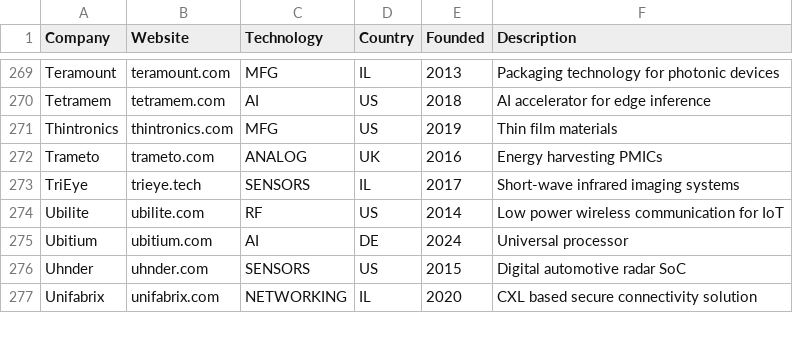
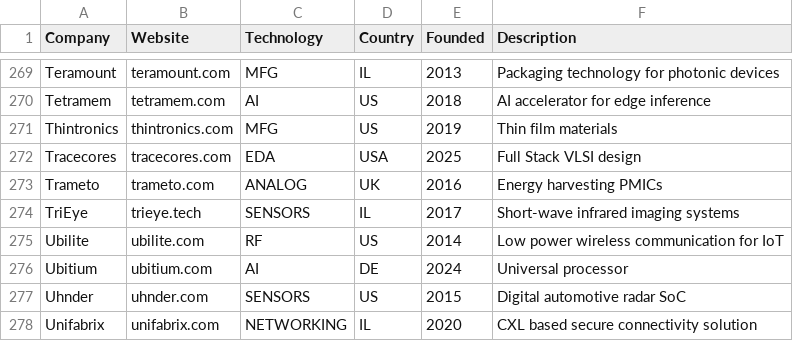
Before and after one commit to aolofsson/awesome-semiconductor-startups, a CSV file: startups.csv, drawn as a sheet; only a part is shown, gaps mark what is left out; the diff names each change by its address in the sheet, - before the commit and + after, or states it on an @@ line.

Commit message:
Update startups.csv
Added Tracecores company details, a full stack VLSI design company based in US.

```diff
--- a/startups.csv
+++ b/startups.csv
+row 272: Tracecores | tracecores.com | EDA | USA | 2025 | Full Stack VLSI design
```
